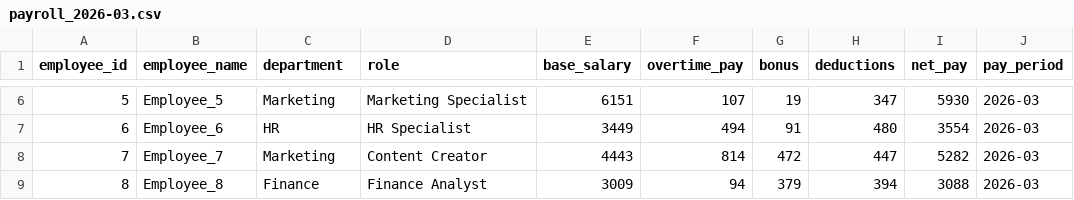
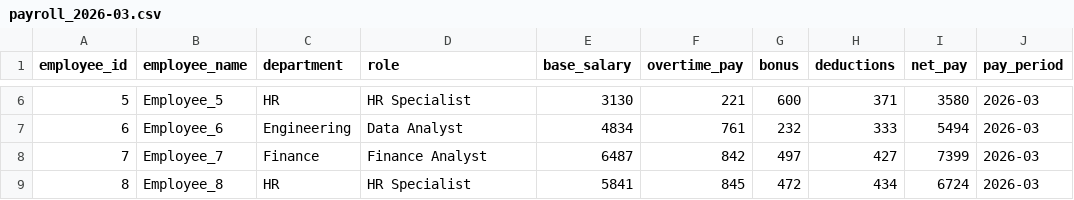
Before and after one commit to Prasaanth94/PayrollInsights, a CSV file: data/raw/payroll_2026-03.csv, drawn as a sheet; only a part is shown, gaps mark what is left out; the diff covers the shown part only.

```diff
--- a/data/raw/payroll_2026-03.csv
+++ b/data/raw/payroll_2026-03.csv
@@ -6,4 +6,4 @@ employee_id,employee_name,department,role,base_salary,overtime_pay,bonus,deducti
-5,Employee_5,Marketing,Marketing Specialist,6151,107,19,347,5930,2026-03
-6,Employee_6,HR,HR Specialist,3449,494,91,480,3554,2026-03
-7,Employee_7,Marketing,Content Creator,4443,814,472,447,5282,2026-03
-8,Employee_8,Finance,Finance Analyst,3009,94,379,394,3088,2026-03
+5,Employee_5,HR,HR Specialist,3130,221,600,371,3580,2026-03
+6,Employee_6,Engineering,Data Analyst,4834,761,232,333,5494,2026-03
+7,Employee_7,Finance,Finance Analyst,6487,842,497,427,7399,2026-03
+8,Employee_8,HR,HR Specialist,5841,845,472,434,6724,2026-03
```
Also changed, not shown: 42 edited cells elsewhere in this file, data/processed/payroll_2026-01.csv, data/processed/payroll_2026-02.csv, 9 other files.
